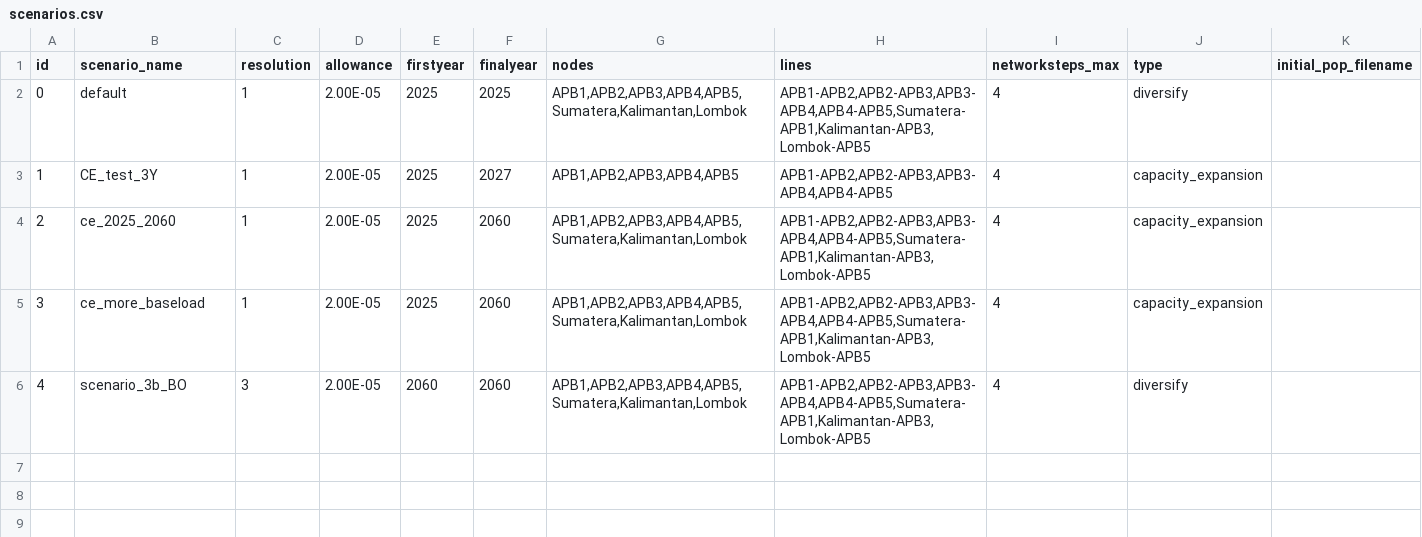
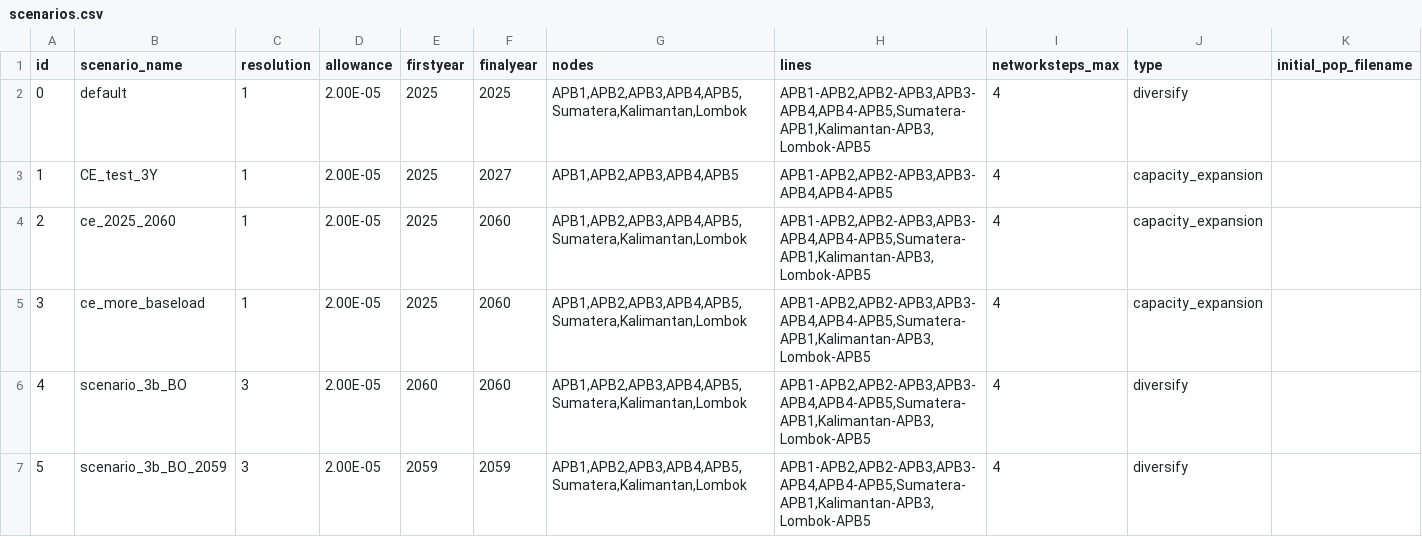
Before and after one commit to ChengChengRE100ANU/FIRM_CE-Indonesia, a CSV file: inputs/config/scenarios.csv, drawn as a sheet; the diff names each change by its address in the sheet, - before the commit and + after, or states it on an @@ line.

```diff
--- a/inputs/config/scenarios.csv
+++ b/inputs/config/scenarios.csv
+row 7: 5 | scenario_3b_BO_2059 | 3 | 2.00E-05 | 2059 | 2059 | APB1,APB2,APB3,APB4,APB5,Sumatera,Kalimantan,Lombok | APB1-APB2,APB2-APB3,APB3-APB4,APB4-APB5,Sumatera-APB1,Kalimantan-APB3,Lombok-APB5 | 4 | diversify
```
Also changed, not shown: inputs/config/config.csv, inputs/config/datafiles.csv, 15 other files.
